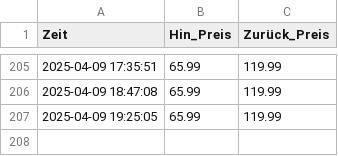
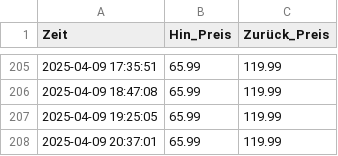
Before and after one commit to Chrish-97/DB-price-tracking, a CSV file: ticket_prices.csv, drawn as a sheet; only a part is shown, gaps mark what is left out.

```diff
--- a/ticket_prices.csv
+++ b/ticket_prices.csv
@@ -207 +207,2 @@ Zeit,Hin_Preis,Zurück_Preis
 2025-04-09 19:25:05,65.99,119.99
+2025-04-09 20:37:01,65.99,119.99
```
Also changed, not shown: 3 other files.
